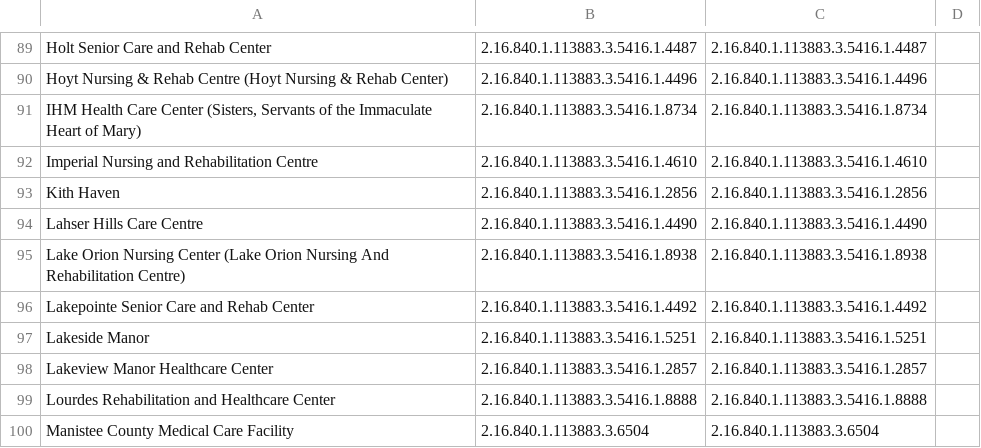
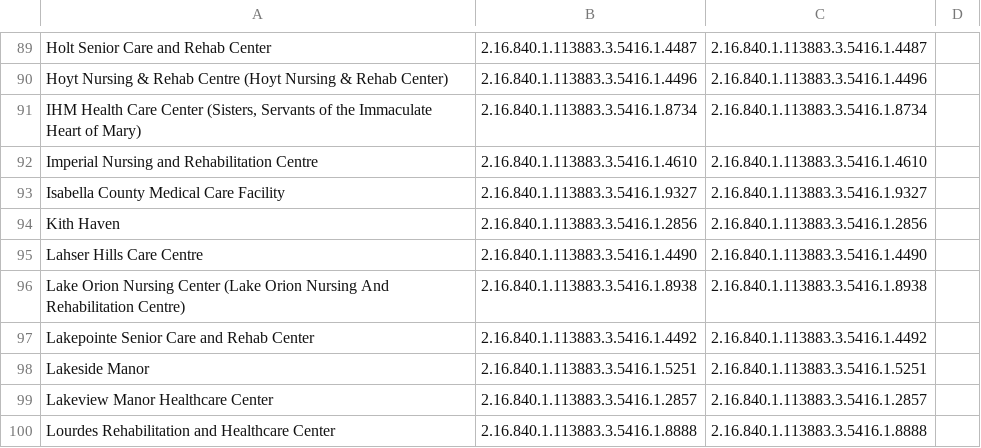
Before and after one commit to informationsoftworks/mihin, a CSV file: oids/snfs.csv, drawn as a sheet; only a part is shown, gaps mark what is left out; the shorter side is filled out with more unchanged rows; the diff names each change by its address in the sheet, - before the commit and + after, or states it on an @@ line.

Commit message:
MiHIN Sending Facility Crosswalk v80 06-13-18.xlsx

```diff
--- a/oids/snfs.csv
+++ b/oids/snfs.csv
+row 93: Isabella County Medical Care Facility | 2.16.840.1.113883.3.5416.1.9327 | 2.16.840.1.113883.3.5416.1.9327
```
